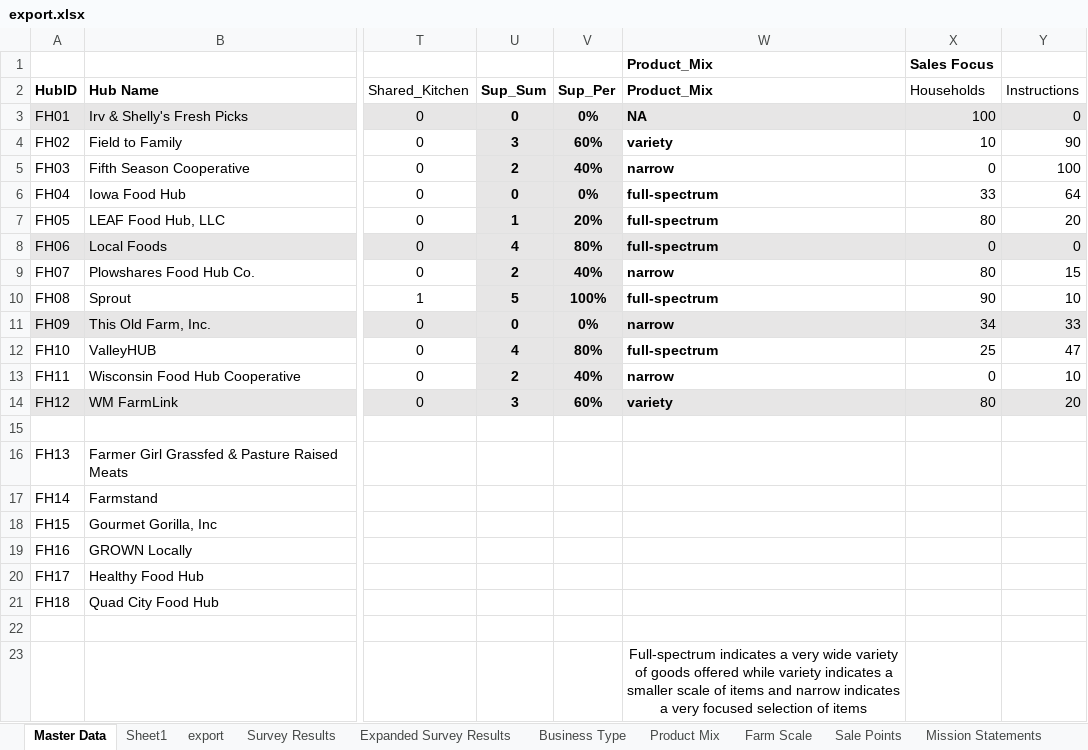
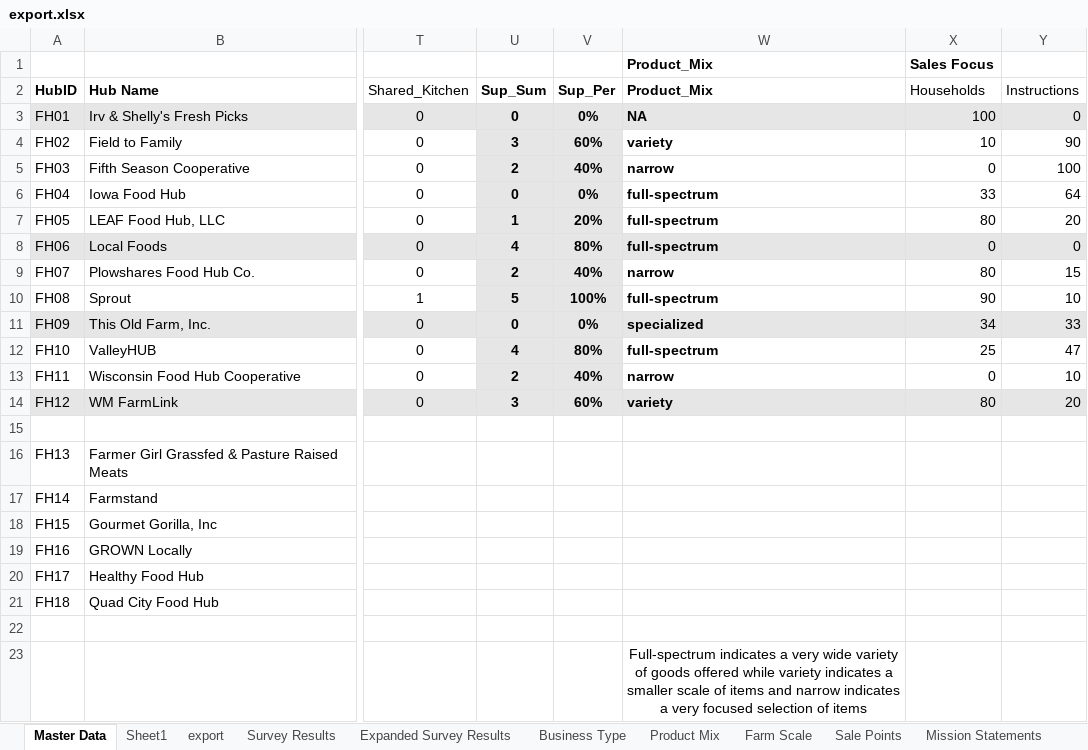
Before and after one commit to jrgroves/FoodHubs, an Excel workbook: Data/export.xlsx, sheet Master Data, drawn as a sheet; only a part is shown, gaps mark what is left out; values as stored, in another font and other column widths than the file's, no borders; the diff names each change by its address in the sheet, - before the commit and + after, or states it on an @@ line.

```diff
--- a/Data/export.xlsx (sheet Master Data)
+++ b/Data/export.xlsx (sheet Master Data)
-W11 (Product_Mix): narrow
+W11 (Product_Mix): specialized
```
Also changed, not shown: sheet export, sheet Product Mix, 1 other file.
